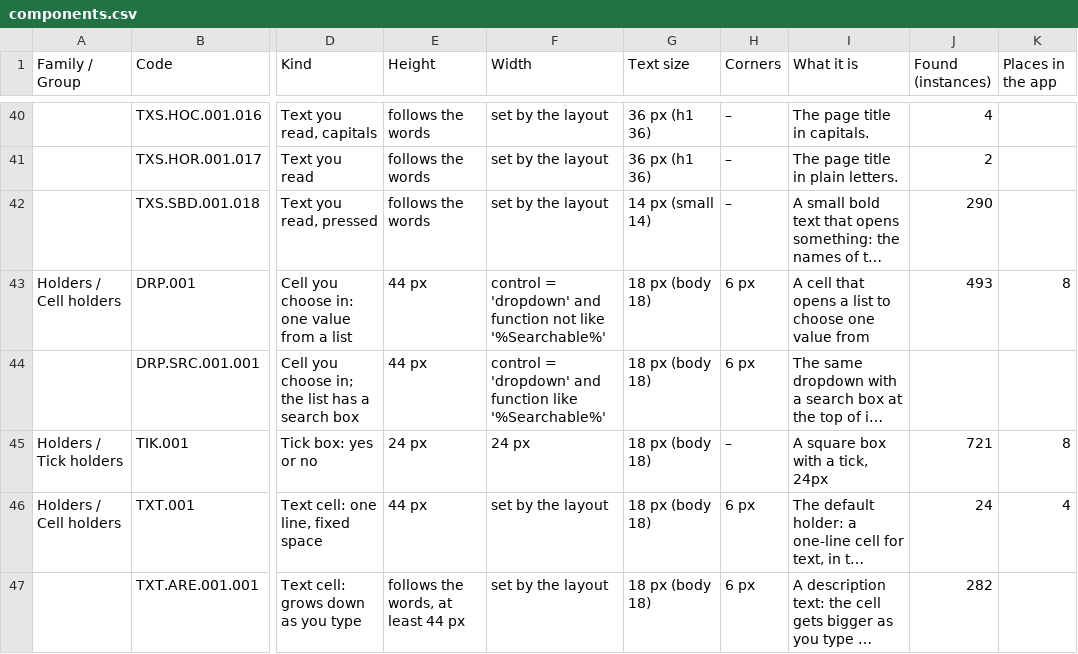
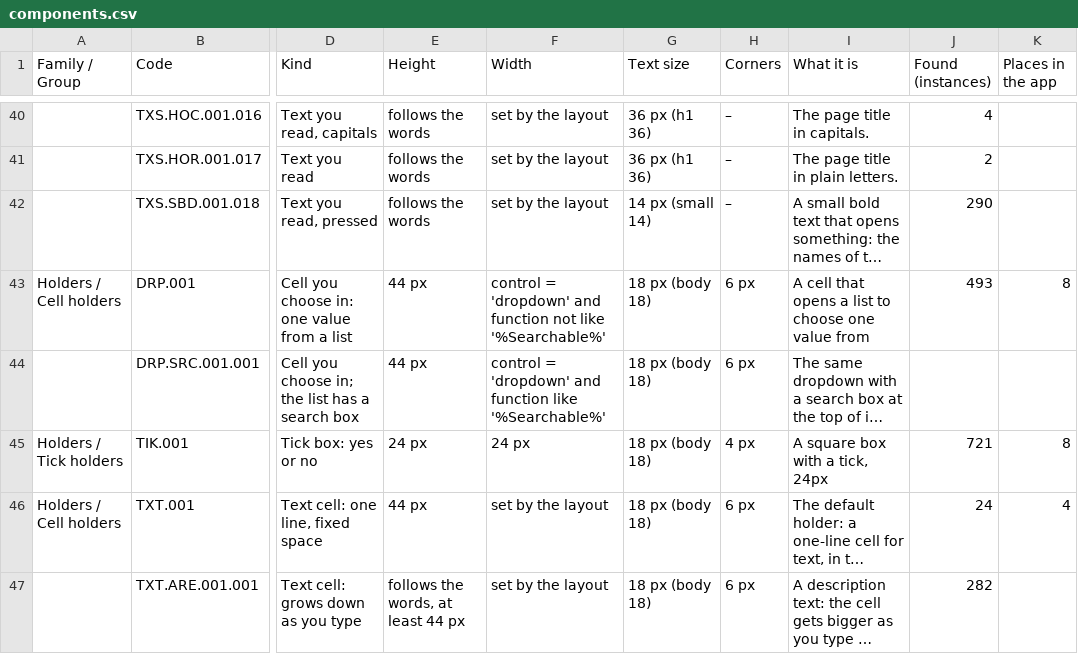
Before and after one commit to AthanasiosZagkliveris/NorthStardustStudio, a CSV file: catalogue/exports/components.csv, drawn as a sheet; only a part is shown, gaps mark what is left out; long unchanged cells end in …; the diff names each change by its address in the sheet, - before the commit and + after, or states it on an @@ line.

```diff
--- a/catalogue/exports/components.csv
+++ b/catalogue/exports/components.csv
-H45 (Corners): –
+H45 (Corners): 4 px
```
Also changed, not shown: 32 other files.
